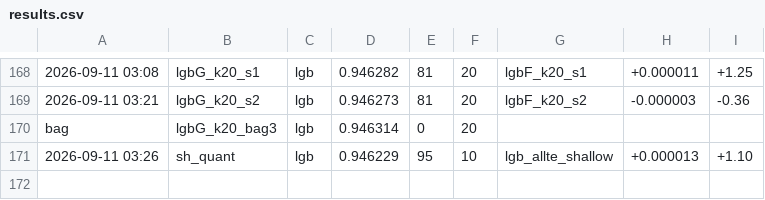
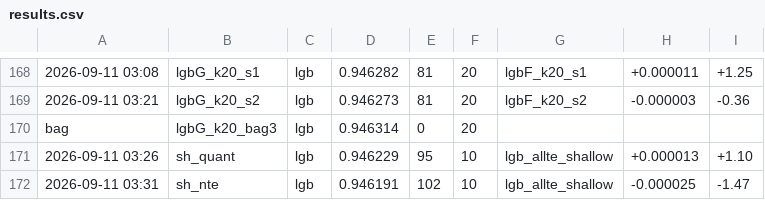
Before and after one commit to happyc0der/kaggle-s6e9-ev-purchases, a CSV file: experiments/results.csv, drawn as a sheet; only a part is shown, gaps mark what is left out; the diff names each change by its address in the sheet, - before the commit and + after, or states it on an @@ line.

```diff
--- a/experiments/results.csv
+++ b/experiments/results.csv
+row 172: 2026-09-11 03:31 | sh_nte | lgb | 0.946191 | 102 | 10 | lgb_allte_shallow | -0.000025 | -1.47
```
Also changed, not shown: experiments/submissions_log.csv, 6 other files.
